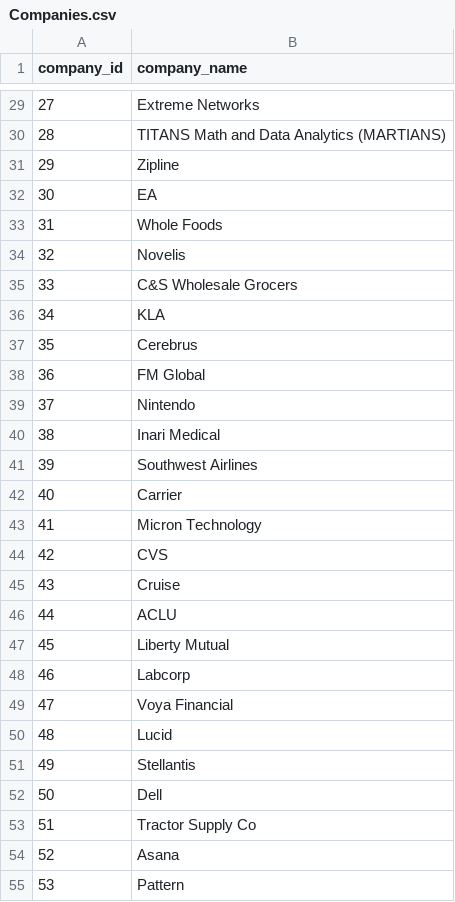
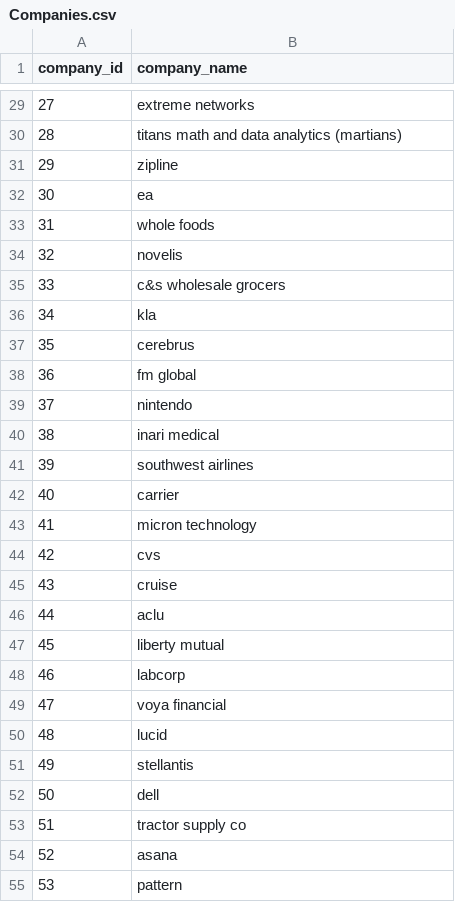
Before and after one commit to kevoinno/job-tracker, a CSV file: Companies.csv, drawn as a sheet; only a part is shown, gaps mark what is left out; the diff covers the shown part only.

```diff
--- a/Companies.csv
+++ b/Companies.csv
@@ -29,27 +29,27 @@ company_id,company_name
-27,Extreme Networks
-28,TITANS Math and Data Analytics (MARTIANS)
-29,Zipline
-30,EA
-31,Whole Foods
-32,Novelis
-33,C&S Wholesale Grocers
-34,KLA
-35,Cerebrus
-36,FM Global
-37,Nintendo
-38,Inari Medical
-39,Southwest Airlines
-40,Carrier
-41,Micron Technology
-42,CVS
-43,Cruise
-44,ACLU
-45,Liberty Mutual
-46,Labcorp
-47,Voya Financial
-48,Lucid
-49,Stellantis
-50,Dell
-51,Tractor Supply Co
-52,Asana
-53,Pattern
+27,extreme networks
+28,titans math and data analytics (martians)
+29,zipline
+30,ea
+31,whole foods
+32,novelis
+33,c&s wholesale grocers
+34,kla
+35,cerebrus
+36,fm global
+37,nintendo
+38,inari medical
+39,southwest airlines
+40,carrier
+41,micron technology
+42,cvs
+43,cruise
+44,aclu
+45,liberty mutual
+46,labcorp
+47,voya financial
+48,lucid
+49,stellantis
+50,dell
+51,tractor supply co
+52,asana
+53,pattern
```
Also changed, not shown: 94 edited cells elsewhere in this file, 3 other files.
